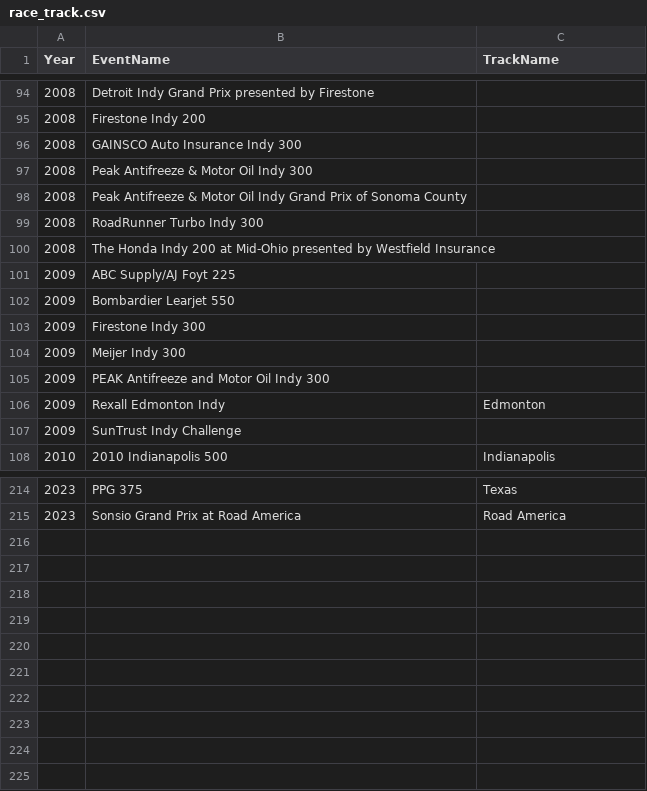
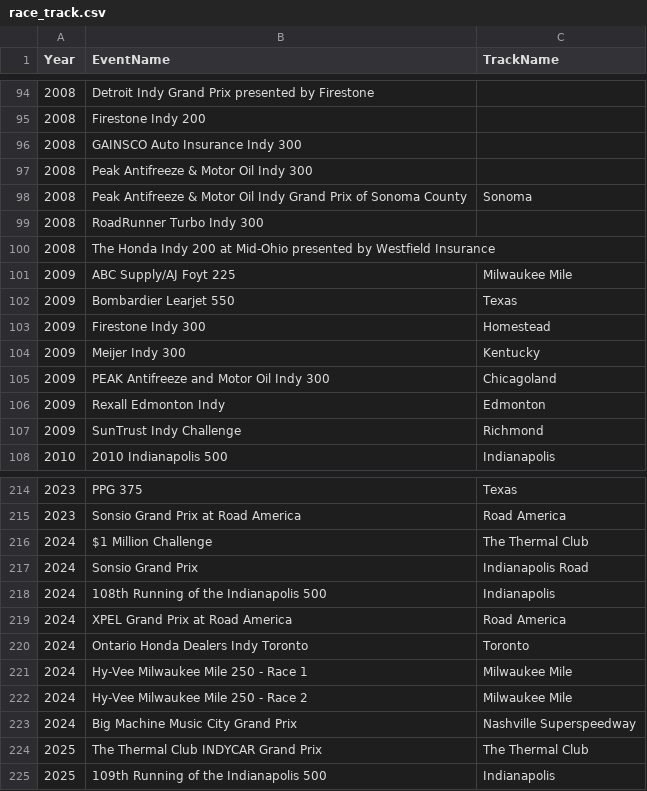
Before and after one commit to TMCabrera/indycarpy, a CSV file: data/race_track.csv, drawn as a sheet; only a part is shown, gaps mark what is left out.

```diff
--- a/data/race_track.csv
+++ b/data/race_track.csv
@@ -97,12 +97,12 @@ Year;EventName;TrackName
 2008;Peak Antifreeze & Motor Oil Indy 300;
-2008;Peak Antifreeze & Motor Oil Indy Grand Prix of Sonoma County;
+2008;Peak Antifreeze & Motor Oil Indy Grand Prix of Sonoma County;Sonoma
 2008;RoadRunner Turbo Indy 300;
 2008;The Honda Indy 200 at Mid-Ohio presented by Westfield Insurance;
-2009;ABC Supply/AJ Foyt 225;
-2009;Bombardier Learjet 550;
-2009;Firestone Indy 300;
-2009;Meijer Indy 300;
-2009;PEAK Antifreeze and Motor Oil Indy 300;
+2009;ABC Supply/AJ Foyt 225;Milwaukee Mile
+2009;Bombardier Learjet 550;Texas
+2009;Firestone Indy 300;Homestead
+2009;Meijer Indy 300;Kentucky
+2009;PEAK Antifreeze and Motor Oil Indy 300;Chicagoland
 2009;Rexall Edmonton Indy;Edmonton
-2009;SunTrust Indy Challenge;
+2009;SunTrust Indy Challenge;Richmond
 2010;2010 Indianapolis 500;Indianapolis
@@ -215 +215,11 @@ Year;EventName;TrackName
 2023;Sonsio Grand Prix at Road America;Road America
+2024;$1 Million Challenge;The Thermal Club
+2024;Sonsio Grand Prix;Indianapolis Road
+2024;108th Running of the Indianapolis 500;Indianapolis
+2024;XPEL Grand Prix at Road America;Road America
+2024;Ontario Honda Dealers Indy Toronto;Toronto
+2024;Hy-Vee Milwaukee Mile 250 - Race 1;Milwaukee Mile
+2024;Hy-Vee Milwaukee Mile 250 - Race 2;Milwaukee Mile
+2024;Big Machine Music City Grand Prix;Nashville Superspeedway
+2025;The Thermal Club INDYCAR Grand Prix;The Thermal Club
+2025;109th Running of the Indianapolis 500;Indianapolis
```
Also changed, not shown: 1 other file.
